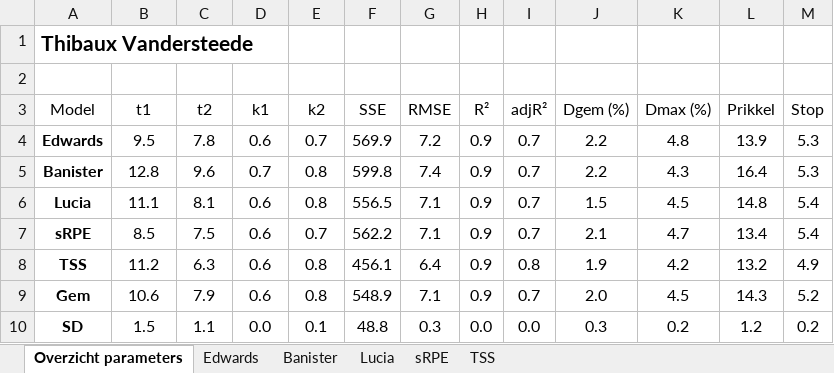
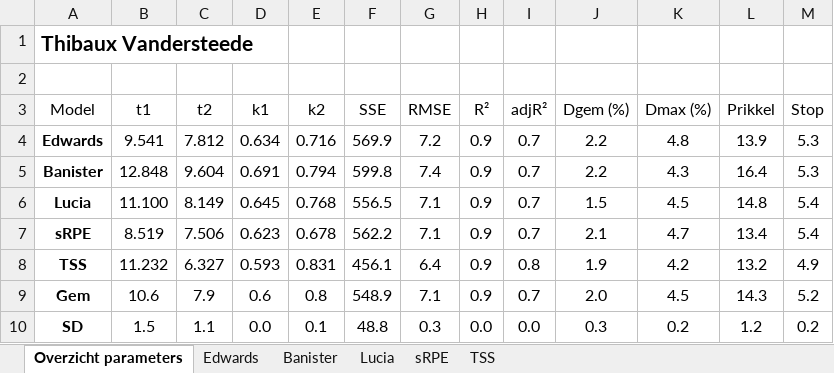
Before and after one commit to mghijs/fitness-fatigue, an Excel workbook: Thibaux_modellen.xlsx, sheet Overzicht parameters, drawn as a sheet; values as stored, in another font and other column widths than the file's, no borders; table styles not drawn; the diff names each change by its address in the sheet, - before the commit and + after, or states it on an @@ line.

Commit message:
decimals

```diff
--- a/Thibaux_modellen.xlsx (sheet Overzicht parameters)
+++ b/Thibaux_modellen.xlsx (sheet Overzicht parameters)
-B4 (t1): 9.5
+B4 (t1): 9.541
-C4 (t2): 7.8
+C4 (t2): 7.812
-D4 (k1): 0.6
+D4 (k1): 0.634
-E4 (k2): 0.7
+E4 (k2): 0.716
-B5 (t1): 12.8
+B5 (t1): 12.848
-C5 (t2): 9.6
+C5 (t2): 9.604
-D5 (k1): 0.7
+D5 (k1): 0.691
-E5 (k2): 0.8
+E5 (k2): 0.794
-B6 (t1): 11.1
+B6 (t1): 11.100
-C6 (t2): 8.1
+C6 (t2): 8.149
-D6 (k1): 0.6
+D6 (k1): 0.645
-E6 (k2): 0.8
+E6 (k2): 0.768
-B7 (t1): 8.5
+B7 (t1): 8.519
-C7 (t2): 7.5
+C7 (t2): 7.506
-D7 (k1): 0.6
+D7 (k1): 0.623
-E7 (k2): 0.7
+E7 (k2): 0.678
-B8 (t1): 11.2
+B8 (t1): 11.232
-C8 (t2): 6.3
+C8 (t2): 6.327
-D8 (k1): 0.6
+D8 (k1): 0.593
-E8 (k2): 0.8
+E8 (k2): 0.831
```
Also changed, not shown: charts or pictures.
